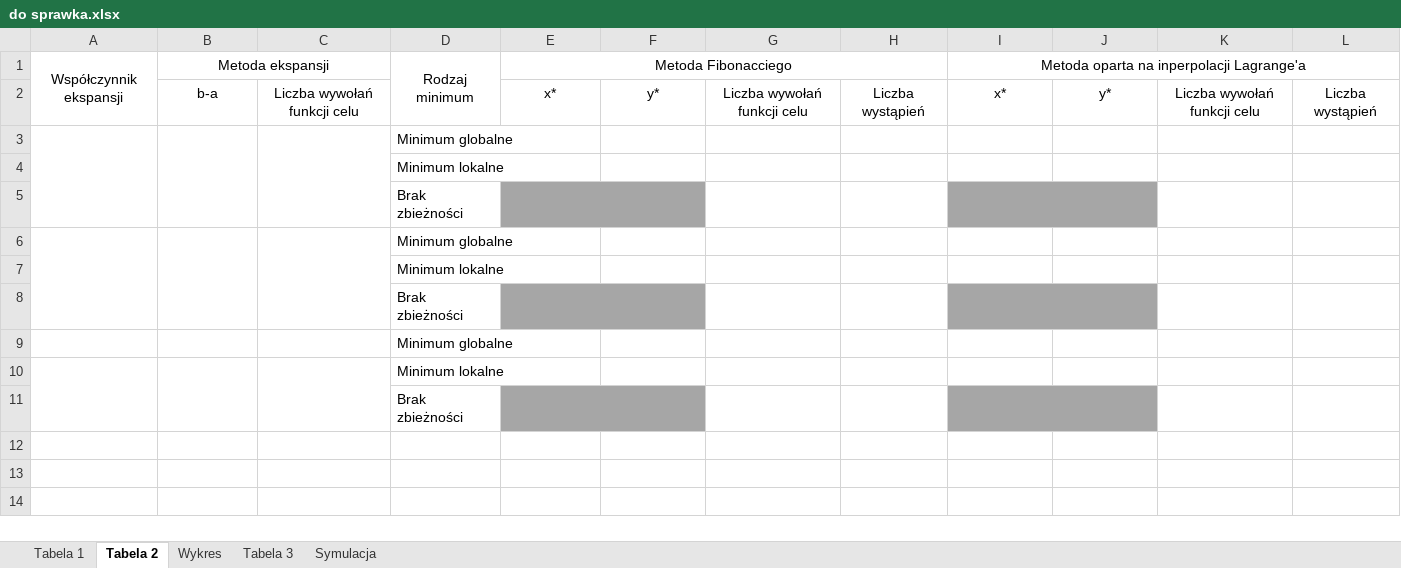
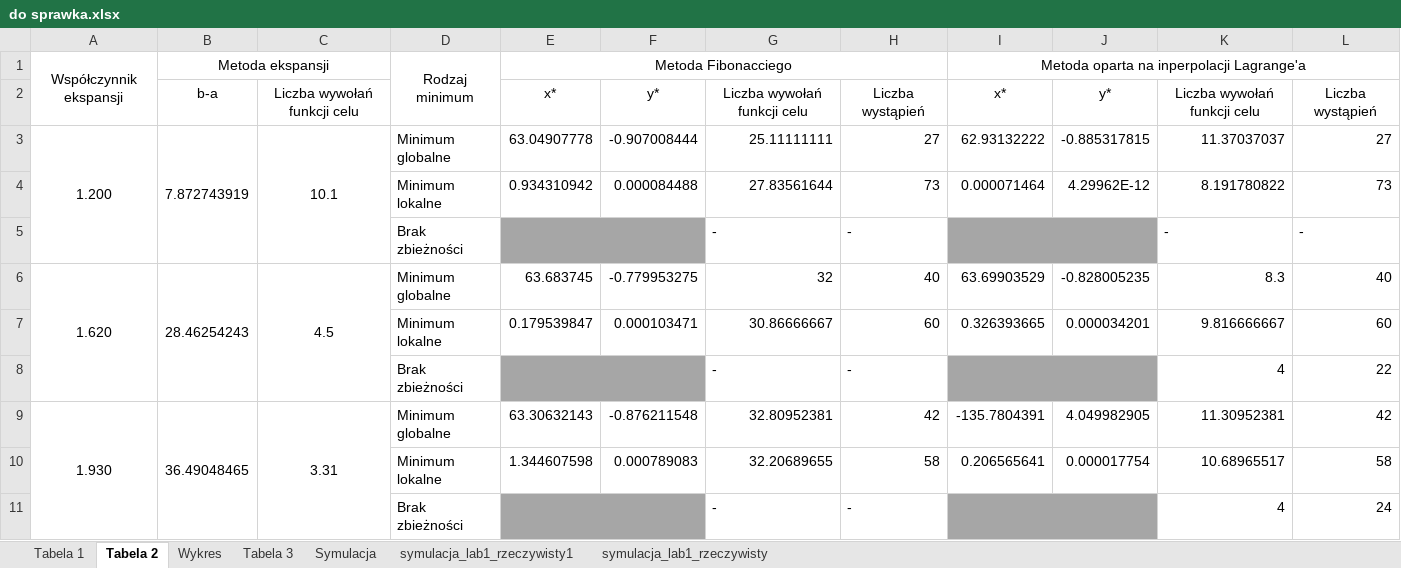
Before and after one commit to adorablemussel/projekt-optymalizacja-2025, an Excel workbook: data/sprawozdania/do sprawka.xlsx, sheet Tabela 2, drawn as a sheet; values as stored, in another font and other column widths than the file's, no borders; removed rows and columns are numbered as before the commit, all else as after; the diff names each change by its address in the sheet, - before the commit and + after, or states it on an @@ line.

```diff
--- a/data/sprawozdania/do sprawka.xlsx (sheet Tabela 2)
+++ b/data/sprawozdania/do sprawka.xlsx (sheet Tabela 2)
+sheet tab: symulacja_lab1_rzeczywisty1
+sheet tab: symulacja_lab1_rzeczywisty
-row 3:  |  |  | Minimum globalne
-row 4:  |  |  | Minimum lokalne
-row 5:  |  |  | Brak zbieżności
-row 6:  |  |  | Minimum globalne
-row 7:  |  |  | Minimum lokalne
-row 8:  |  |  | Brak zbieżności
-row 9:  |  |  | Minimum globalne
-row 10:  |  |  | Minimum lokalne
-row 11:  |  |  | Brak zbieżności
+row 3: 1.200 | 7.872743919 | 10.1 | Minimum globalne | 63.04907778 | -0.907008444 | 25.11111111 | 27 | 62.93132222 | -0.885317815 | 11.37037037 | 27
+row 4:  |  |  | Minimum lokalne | 0.934310942 | 0.000084488 | 27.83561644 | 73 | 0.000071464 | 4.29962E-12 | 8.191780822 | 73
+row 5:  |  |  | Brak zbieżności |  |  | - | - |  |  | - | -
+row 6: 1.620 | 28.46254243 | 4.5 | Minimum globalne | 63.683745 | -0.779953275 | 32 | 40 | 63.69903529 | -0.828005235 | 8.3 | 40
+row 7:  |  |  | Minimum lokalne | 0.179539847 | 0.000103471 | 30.86666667 | 60 | 0.326393665 | 0.000034201 | 9.816666667 | 60
+row 8:  |  |  | Brak zbieżności |  |  | - | - |  |  | 4 | 22
+row 9: 1.930 | 36.49048465 | 3.31 | Minimum globalne | 63.30632143 | -0.876211548 | 32.80952381 | 42 | -135.7804391 | 4.049982905 | 11.30952381 | 42
+row 10:  |  |  | Minimum lokalne | 1.344607598 | 0.000789083 | 32.20689655 | 58 | 0.206565641 | 0.000017754 | 10.68965517 | 58
+row 11:  |  |  | Brak zbieżności |  |  | - | - |  |  | 4 | 24
```
Also changed, not shown: sheet Symulacja, sheet Wykres, sheet Tabela 3, charts or pictures, 7 other files.
